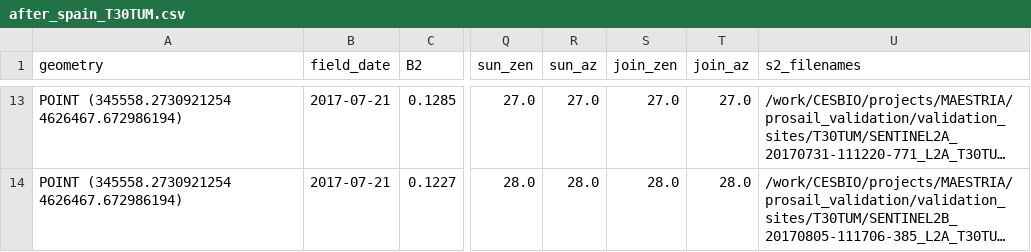
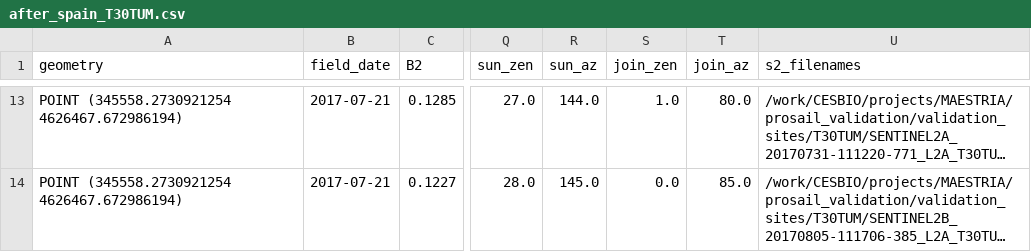
Before and after one commit to Evoland-Land-Monitoring-Evolution/prosailvae, a CSV file: field_data/processed/after_spain_T30TUM.csv, drawn as a sheet; only a part is shown, gaps mark what is left out; long unchanged cells end in …; the diff covers the shown part only; the diff names each change by its address in the sheet, - before the commit and + after, or states it on an @@ line.

```diff
--- a/field_data/processed/after_spain_T30TUM.csv
+++ b/field_data/processed/after_spain_T30TUM.csv
-R13 (sun_az): 27.0
+R13 (sun_az): 144.0
-S13 (join_zen): 27.0
+S13 (join_zen): 1.0
-T13 (join_az): 27.0
+T13 (join_az): 80.0
-R14 (sun_az): 28.0
+R14 (sun_az): 145.0
-S14 (join_zen): 28.0
+S14 (join_zen): 0.0
-T14 (join_az): 28.0
+T14 (join_az): 85.0
```
Also changed, not shown: 33 edited cells elsewhere in this file, field_data/processed/after_france_T31TCJ.csv, field_data/processed/after_italy_T33TWF.csv, 3 other files.
